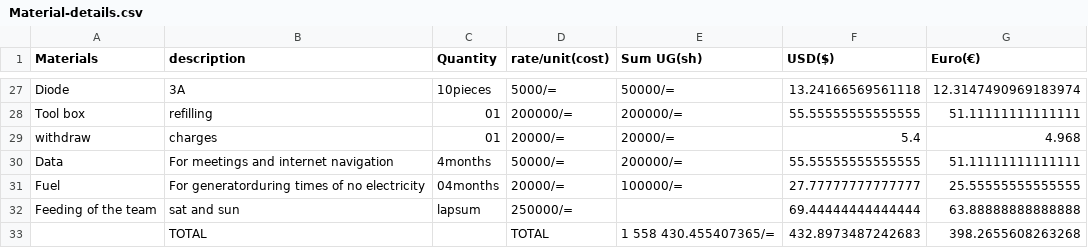
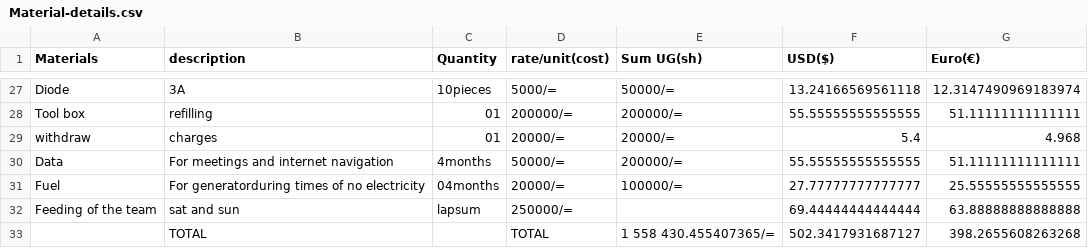
Before and after one commit to chardso/Building-a-DIY-audio-ultra-bass-amplifier, a CSV file: Material-details.csv, drawn as a sheet; only a part is shown, gaps mark what is left out.

Commit message:
Update Material-details.csv

```diff
--- a/Material-details.csv
+++ b/Material-details.csv
@@ -32,2 +32,2 @@ Fuel,For generatorduring times of no electricity,04months,20000/=,100000/=,27.77
 Feeding of the team,sat and sun ,lapsum,250000/=,,69.44444444444444,63.88888888888888
-            ,TOTAL,       , TOTAL, 1 558 430.455407365/=,432.8973487242683,398.2655608263268
+            ,TOTAL,       , TOTAL, 1 558 430.455407365/=,502.3417931687127,398.2655608263268
```
